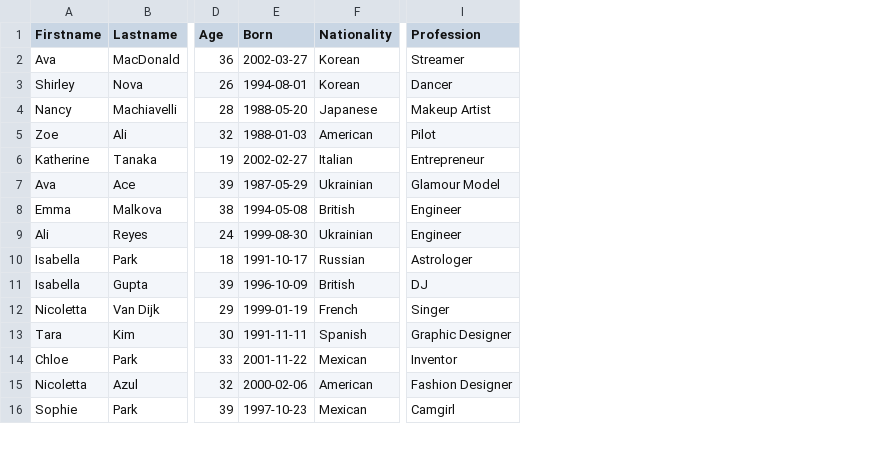
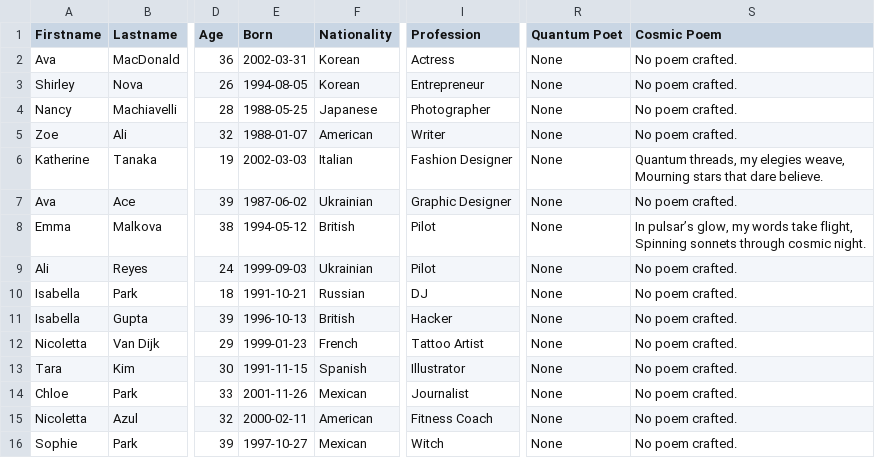
Before and after one commit to CRCODE22/Neural-Identity-Matrix, a CSV file: dataset.csv, drawn as a sheet; only a part is shown, gaps mark what is left out; ↵ is a line break in a cell; the diff covers the shown part only; the diff names each change by its address in the sheet, - before the commit and + after, or states it on an @@ line.

Commit message:
Update dataset.csv
For the latest update to app.py.

```diff
--- a/dataset.csv
+++ b/dataset.csv
+column R (Quantum Poet), rows 2-16: all None
+column S (Cosmic Poem), rows 2-16: No poem crafted. | No poem crafted. | No poem crafted. | No poem crafted. | Quantum threads, my elegies weave, ↵ Mourning stars that dare believe. | No poem crafted. | In pulsar’s glow, my words take flight, ↵ Spinning sonnets through cosmic night. | No poem crafted. | No poem crafted. | No poem crafted. | No poem crafted. | No poem crafted. | No poem crafted. | No poem crafted. | No poem crafted.
-E2 (Born): 2002-03-27
+E2 (Born): 2002-03-31
-I2 (Profession): Streamer
+I2 (Profession): Actress
-E3 (Born): 1994-08-01
+E3 (Born): 1994-08-05
-I3 (Profession): Dancer
+I3 (Profession): Entrepreneur
-E4 (Born): 1988-05-20
+E4 (Born): 1988-05-25
-I4 (Profession): Makeup Artist
+I4 (Profession): Photographer
-E5 (Born): 1988-01-03
+E5 (Born): 1988-01-07
-I5 (Profession): Pilot
+I5 (Profession): Writer
-E6 (Born): 2002-02-27
+E6 (Born): 2002-03-03
-I6 (Profession): Entrepreneur
+I6 (Profession): Fashion Designer
-E7 (Born): 1987-05-29
+E7 (Born): 1987-06-02
-I7 (Profession): Glamour Model
+I7 (Profession): Graphic Designer
-E8 (Born): 1994-05-08
+E8 (Born): 1994-05-12
-I8:I9 (Profession): Engineer
+I8:I9 (Profession): Pilot
-E9 (Born): 1999-08-30
+E9 (Born): 1999-09-03
-E10 (Born): 1991-10-17
+E10 (Born): 1991-10-21
-I10 (Profession): Astrologer
+I10 (Profession): DJ
-E11 (Born): 1996-10-09
+E11 (Born): 1996-10-13
-I11 (Profession): DJ
+I11 (Profession): Hacker
-E12 (Born): 1999-01-19
+E12 (Born): 1999-01-23
-I12 (Profession): Singer
+I12 (Profession): Tattoo Artist
-E13 (Born): 1991-11-11
+E13 (Born): 1991-11-15
-I13 (Profession): Graphic Designer
+I13 (Profession): Illustrator
-E14 (Born): 2001-11-22
+E14 (Born): 2001-11-26
-I14 (Profession): Inventor
+I14 (Profession): Journalist
-E15 (Born): 2000-02-06
+E15 (Born): 2000-02-11
-I15 (Profession): Fashion Designer
+I15 (Profession): Fitness Coach
-E16 (Born): 1997-10-23
+E16 (Born): 1997-10-27
-I16 (Profession): Camgirl
+I16 (Profession): Witch
```
Also changed, not shown: 160 edited cells elsewhere in this file.
